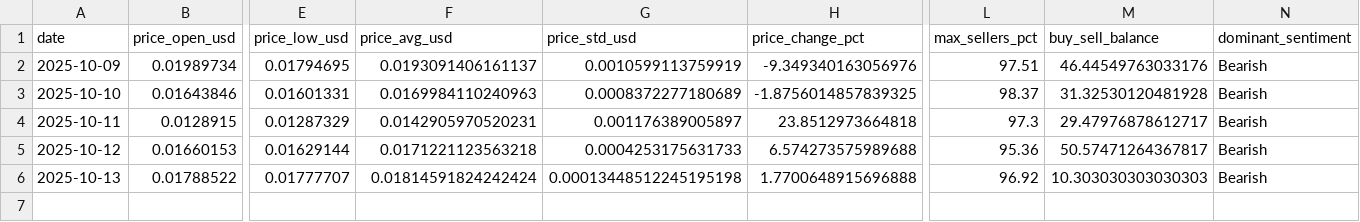
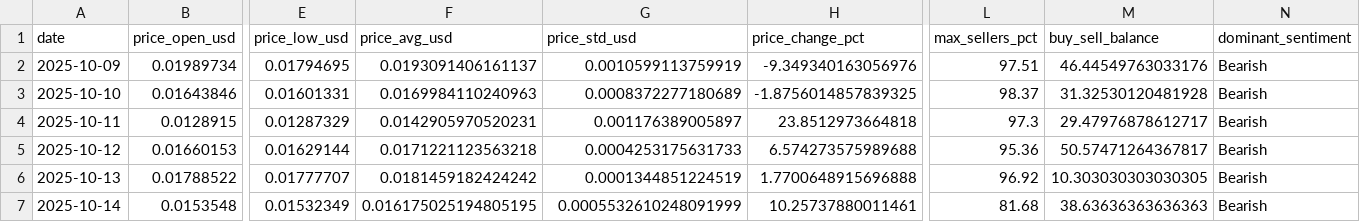
Before and after one commit to Tiro-6101/concordium-dashboard, a CSV file: data/ccd_daily_summary.csv, drawn as a sheet; only a part is shown, gaps mark what is left out; rows hold the shown columns only; the diff names each change by its address in the sheet, - before the commit and + after, or states it on an @@ line.

```diff
--- a/data/ccd_daily_summary.csv
+++ b/data/ccd_daily_summary.csv
-F6 (price_avg_usd): 0.01814591824242424
+F6 (price_avg_usd): 0.0181459182424242
-G6 (price_std_usd): 0.00013448512245195198
+G6 (price_std_usd): 0.0001344851224519
-M6 (buy_sell_balance): 10.303030303030303
+M6 (buy_sell_balance): 10.303030303030305
+row 7: 2025-10-14 | 0.0153548 | 0.01532349 | 0.016175025194805195 | 0.0005532610248091999 | 10.25737880011461 | 81.68 | 38.63636363636363 | Bearish
```
Also changed, not shown: data/ccd_events.csv, 1 other file.
